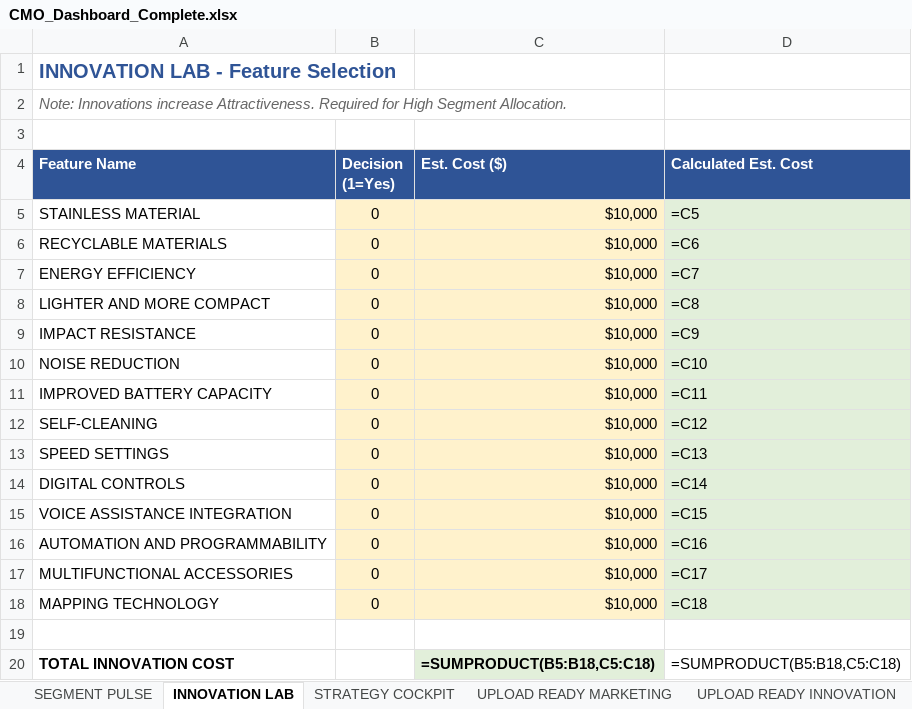
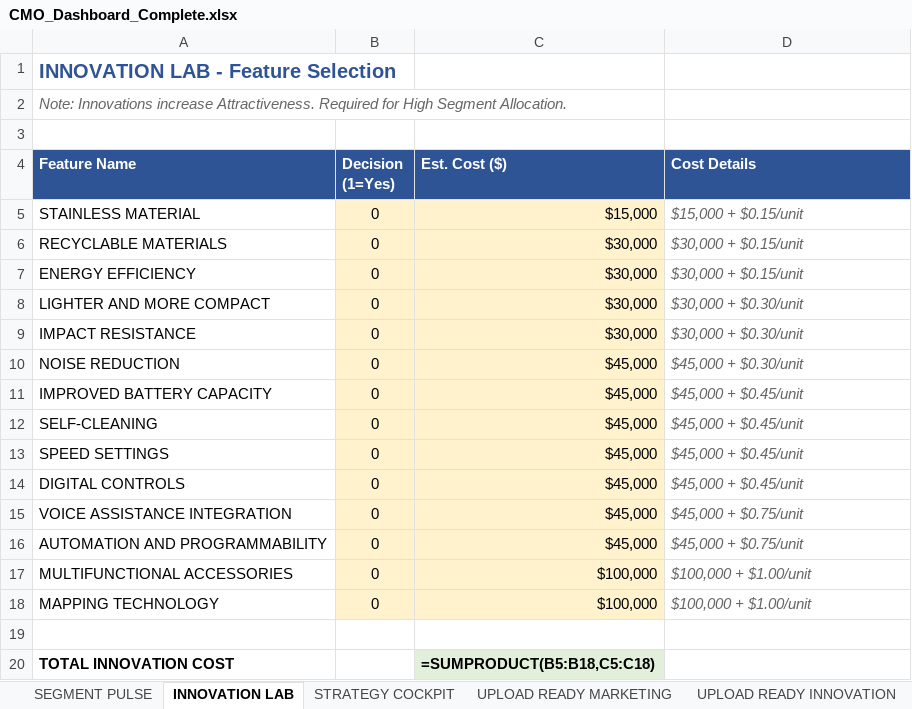
Before and after one commit to harellich12/exsim_dashboard, an Excel workbook: dashboards_v2/CMO_Dashboard_Complete.xlsx, sheet INNOVATION LAB, drawn as a sheet; values as stored, in another font and other column widths than the file's, no borders; formulas without a stored value are shown as written; the diff names each change by its address in the sheet, - before the commit and + after, or states it on an @@ line.

```diff
--- a/dashboards_v2/CMO_Dashboard_Complete.xlsx (sheet INNOVATION LAB)
+++ b/dashboards_v2/CMO_Dashboard_Complete.xlsx (sheet INNOVATION LAB)
-D4: Calculated Est. Cost
+D4: Cost Details
-C5 (Est. Cost ($)): $10,000
+C5 (Est. Cost ($)): $15,000
-D5 (Cost Details): =C5
+D5 (Cost Details): $15,000 + $0.15/unit
@@ D5:D18 fill: #E2EFDA → none, italic: off → on, text colour: black → #666666 @@
-C6:C9 (Est. Cost ($)): $10,000
+C6:C9 (Est. Cost ($)): $30,000
-D6 (Cost Details): =C6
+D6 (Cost Details): $30,000 + $0.15/unit
-D7 (Cost Details): =C7
+D7 (Cost Details): $30,000 + $0.15/unit
-D8 (Cost Details): =C8
+D8 (Cost Details): $30,000 + $0.30/unit
-D9 (Cost Details): =C9
+D9 (Cost Details): $30,000 + $0.30/unit
-C10:C16 (Est. Cost ($)): $10,000
+C10:C16 (Est. Cost ($)): $45,000
-D10 (Cost Details): =C10
+D10 (Cost Details): $45,000 + $0.30/unit
-D11 (Cost Details): =C11
+D11 (Cost Details): $45,000 + $0.45/unit
-D12 (Cost Details): =C12
+D12 (Cost Details): $45,000 + $0.45/unit
-D13 (Cost Details): =C13
+D13 (Cost Details): $45,000 + $0.45/unit
-D14 (Cost Details): =C14
+D14 (Cost Details): $45,000 + $0.45/unit
-D15 (Cost Details): =C15
+D15 (Cost Details): $45,000 + $0.75/unit
-D16 (Cost Details): =C16
+D16 (Cost Details): $45,000 + $0.75/unit
-C17:C18 (Est. Cost ($)): $10,000
+C17:C18 (Est. Cost ($)): $100,000
-D17 (Cost Details): =C17
+D17 (Cost Details): $100,000 + $1.00/unit
-D18 (Cost Details): =C18
+D18 (Cost Details): $100,000 + $1.00/unit
-D20 (Cost Details): =SUMPRODUCT(B5:B18,C5:C18)
+D20 (Cost Details): (empty)
```
Also changed, not shown: sheet STRATEGY COCKPIT, sheet UPLOAD READY INNOVATION, sheet CROSS REFERENCE, Reports/accounts_receivable_payable.xlsx, Reports/market-report.xlsx, 47 other files.
